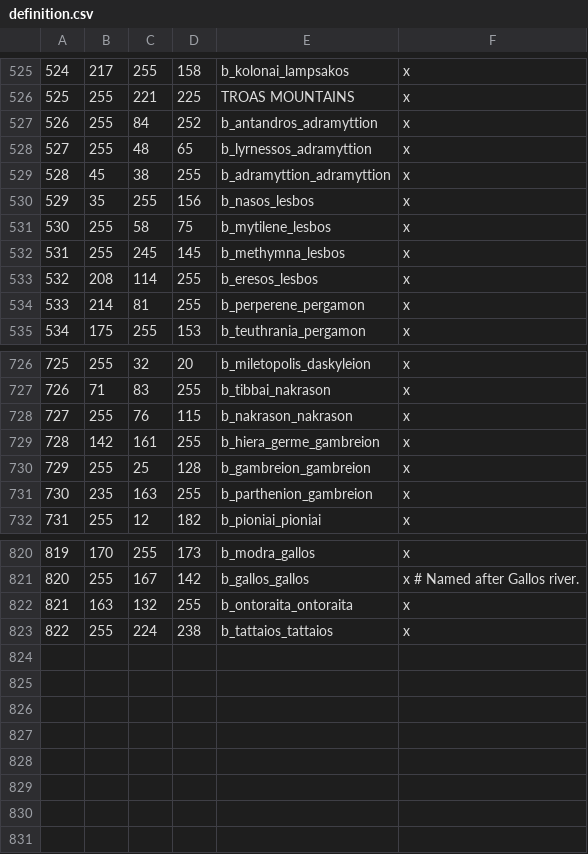
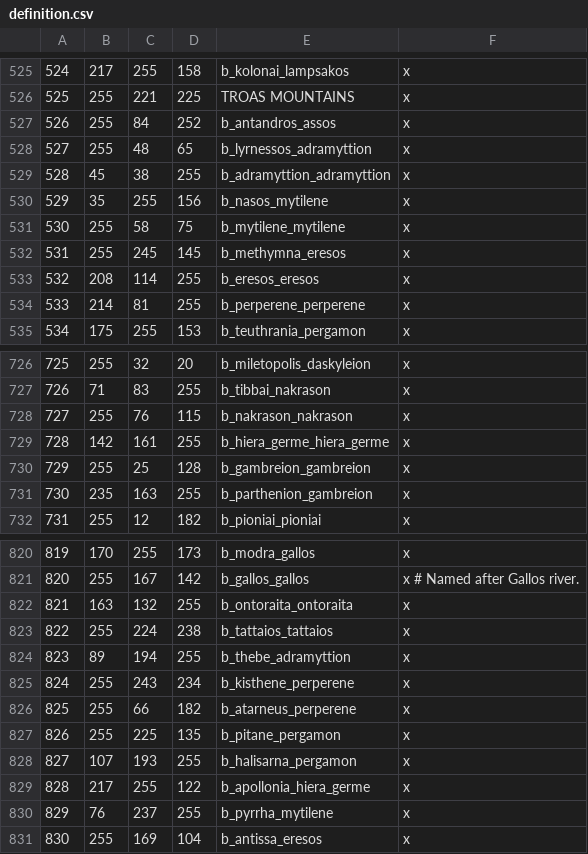
Before and after one commit to rickinator9/ApotheosisTheHellenisticAge, a CSV file: map_data/definition.csv, drawn as a sheet; only a part is shown, gaps mark what is left out.

```diff
--- a/map_data/definition.csv
+++ b/map_data/definition.csv
@@ -526,10 +526,10 @@
 525;255;221;225;TROAS MOUNTAINS;x
-526;255;84;252;b_antandros_adramyttion;x
+526;255;84;252;b_antandros_assos;x
 527;255;48;65;b_lyrnessos_adramyttion;x
 528;45;38;255;b_adramyttion_adramyttion;x
-529;35;255;156;b_nasos_lesbos;x
-530;255;58;75;b_mytilene_lesbos;x
-531;255;245;145;b_methymna_lesbos;x
-532;208;114;255;b_eresos_lesbos;x
-533;214;81;255;b_perperene_pergamon;x
+529;35;255;156;b_nasos_mytilene;x
+530;255;58;75;b_mytilene_mytilene;x
+531;255;245;145;b_methymna_eresos;x
+532;208;114;255;b_eresos_eresos;x
+533;214;81;255;b_perperene_perperene;x
 534;175;255;153;b_teuthrania_pergamon;x
@@ -728,3 +728,3 @@
 727;255;76;115;b_nakrason_nakrason;x
-728;142;161;255;b_hiera_germe_gambreion;x
+728;142;161;255;b_hiera_germe_hiera_germe;x
 729;255;25;128;b_gambreion_gambreion;x
@@ -823 +823,9 @@
 822;255;224;238;b_tattaios_tattaios;x
+823;89;194;255;b_thebe_adramyttion;x
+824;255;243;234;b_kisthene_perperene;x
+825;255;66;182;b_atarneus_perperene;x
+826;255;225;135;b_pitane_pergamon;x
+827;107;193;255;b_halisarna_pergamon;x
+828;217;255;122;b_apollonia_hiera_germe;x
+829;76;237;255;b_pyrrha_mytilene;x
+830;255;169;104;b_antissa_eresos;x
```
Also changed, not shown: 10 other files.
